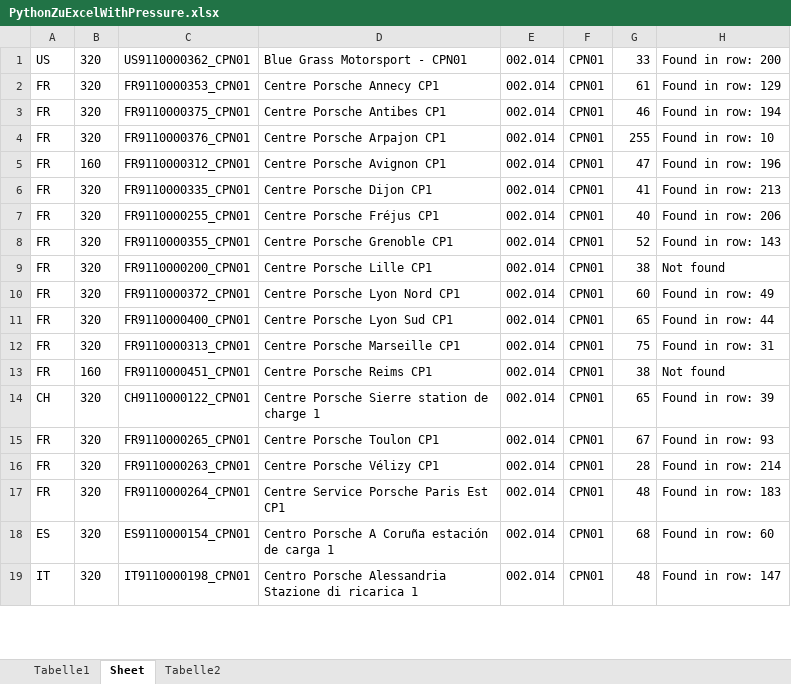
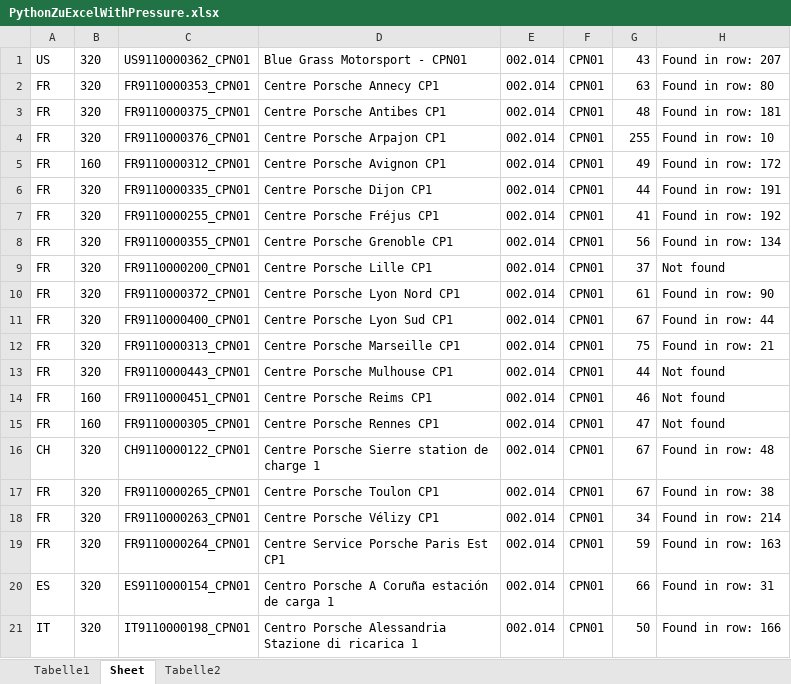
Before and after one commit to jakobis95/WebScrapingForDummies, an Excel workbook: PythonZuExcelWithPressure.xlsx, sheet Sheet, drawn as a sheet; only a part is shown; values as stored, in another font and other column widths than the file's, no borders; conditional formats not drawn; addresses are those after the commit; the diff covers the shown part only; the diff names each change by its address in the sheet, - before the commit and + after, or states it on an @@ line.

```diff
--- a/PythonZuExcelWithPressure.xlsx (sheet Sheet)
+++ b/PythonZuExcelWithPressure.xlsx (sheet Sheet)
-G1: 33
+G1: 43
-H1: Found in row: 200
+H1: Found in row: 207
-G2: 61
+G2: 63
-H2: Found in row: 129
+H2: Found in row: 80
-G3: 46
+G3: 48
-H3: Found in row: 194
+H3: Found in row: 181
-G5: 47
+G5: 49
-H5: Found in row: 196
+H5: Found in row: 172
-G6: 41
+G6: 44
-H6: Found in row: 213
+H6: Found in row: 191
-G7: 40
+G7: 41
-H7: Found in row: 206
+H7: Found in row: 192
-G8: 52
+G8: 56
-H8: Found in row: 143
+H8: Found in row: 134
-G9: 38
+G9: 37
-G10: 60
+G10: 61
-H10: Found in row: 49
+H10: Found in row: 90
-G11: 65
+G11: 67
-H12: Found in row: 31
+H12: Found in row: 21
+row 13: FR | 320 | FR9110000443_CPN01 | Centre Porsche Mulhouse CP1 | 002.014 | CPN01 | 44 | Not found
-G14: 38
+G14: 46
+row 15: FR | 160 | FR9110000305_CPN01 | Centre Porsche Rennes CP1 | 002.014 | CPN01 | 47 | Not found
-G16: 65
+G16: 67
-H16: Found in row: 39
+H16: Found in row: 48
-H17: Found in row: 93
+H17: Found in row: 38
-G18: 28
+G18: 34
-G19: 48
+G19: 59
-H19: Found in row: 183
+H19: Found in row: 163
-G20: 68
+G20: 66
-H20: Found in row: 60
+H20: Found in row: 31
-G21: 48
+G21: 50
-H21: Found in row: 147
+H21: Found in row: 166
```
Also changed, not shown: 2 added rows, 4 removed rows and 343 edited cells elsewhere in this sheet, sheet Tabelle1, formulas that keep their value, 11 other files.
